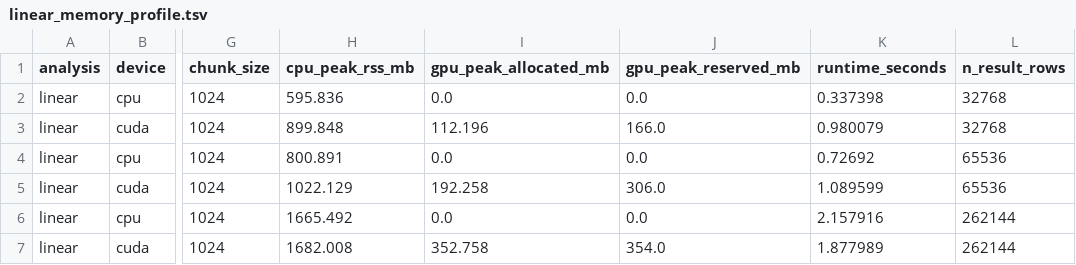
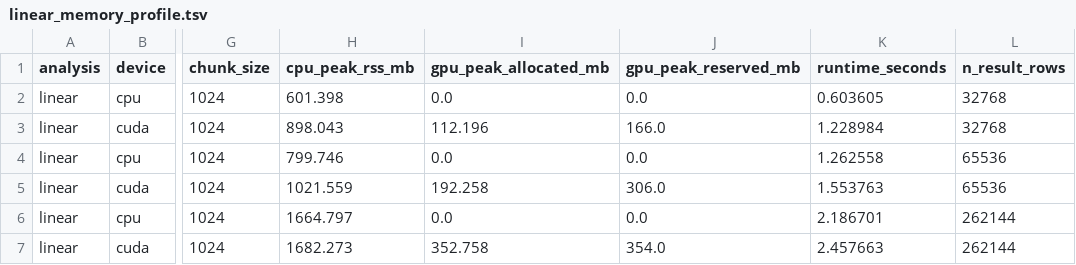
Before and after one commit to ZhiGroup/TorchGWAS, a TSV file: results/benchmarks/linear_memory_profile.tsv, drawn as a sheet; only a part is shown, gaps mark what is left out; the diff names each change by its address in the sheet, - before the commit and + after, or states it on an @@ line.

```diff
--- a/results/benchmarks/linear_memory_profile.tsv
+++ b/results/benchmarks/linear_memory_profile.tsv
-H2 (cpu_peak_rss_mb): 595.836
+H2 (cpu_peak_rss_mb): 601.398
-K2 (runtime_seconds): 0.337398
+K2 (runtime_seconds): 0.603605
-H3 (cpu_peak_rss_mb): 899.848
+H3 (cpu_peak_rss_mb): 898.043
-K3 (runtime_seconds): 0.980079
+K3 (runtime_seconds): 1.228984
-H4 (cpu_peak_rss_mb): 800.891
+H4 (cpu_peak_rss_mb): 799.746
-K4 (runtime_seconds): 0.72692
+K4 (runtime_seconds): 1.262558
-H5 (cpu_peak_rss_mb): 1022.129
+H5 (cpu_peak_rss_mb): 1021.559
-K5 (runtime_seconds): 1.089599
+K5 (runtime_seconds): 1.553763
-H6 (cpu_peak_rss_mb): 1665.492
+H6 (cpu_peak_rss_mb): 1664.797
-K6 (runtime_seconds): 2.157916
+K6 (runtime_seconds): 2.186701
-H7 (cpu_peak_rss_mb): 1682.008
+H7 (cpu_peak_rss_mb): 1682.273
-K7 (runtime_seconds): 1.877989
+K7 (runtime_seconds): 2.457663
```
Also changed, not shown: results/benchmarks/linear_streaming_profile_large.tsv, 14 other files.
